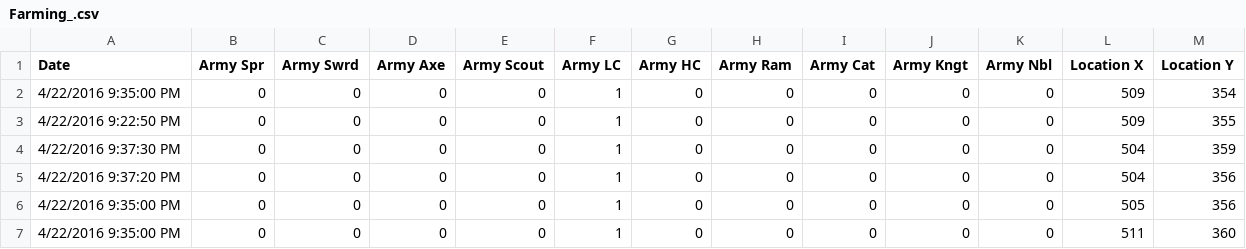
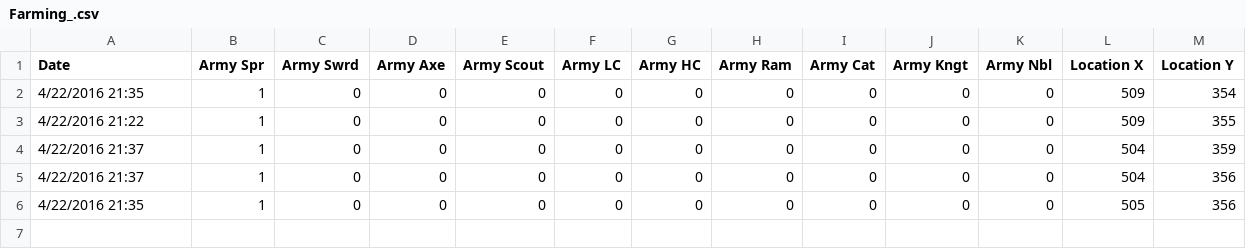
Before and after one commit to 0014/Tribal-Wars-API, a CSV file: TribalWars.Forms/bin/Debug/Farming_.csv, drawn as a sheet.

```diff
--- a/TribalWars.Forms/bin/Debug/Farming_.csv
+++ b/TribalWars.Forms/bin/Debug/Farming_.csv
@@ -1,7 +1,6 @@
 Date,Army Spr,Army Swrd,Army Axe,Army Scout,Army LC,Army HC,Army Ram,Army Cat,Army Kngt,Army Nbl,Location X,Location Y
-4/22/2016 9:35:00 PM,0,0,0,0,1,0,0,0,0,0,509,354
-4/22/2016 9:22:50 PM,0,0,0,0,1,0,0,0,0,0,509,355
-4/22/2016 9:37:30 PM,0,0,0,0,1,0,0,0,0,0,504,359
-4/22/2016 9:37:20 PM,0,0,0,0,1,0,0,0,0,0,504,356
-4/22/2016 9:35:00 PM,0,0,0,0,1,0,0,0,0,0,505,356
-4/22/2016 9:35:00 PM,0,0,0,0,1,0,0,0,0,0,511,360
+4/22/2016 21:35,1,0,0,0,0,0,0,0,0,0,509,354
+4/22/2016 21:22,1,0,0,0,0,0,0,0,0,0,509,355
+4/22/2016 21:37,1,0,0,0,0,0,0,0,0,0,504,359
+4/22/2016 21:37,1,0,0,0,0,0,0,0,0,0,504,356
+4/22/2016 21:35,1,0,0,0,0,0,0,0,0,0,505,356
```
Also changed, not shown: 8 other files.
